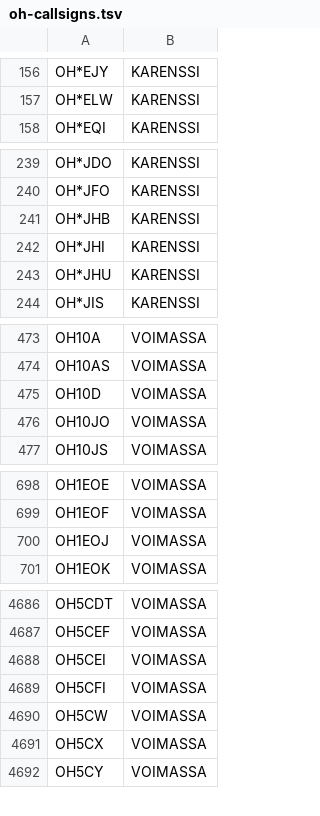
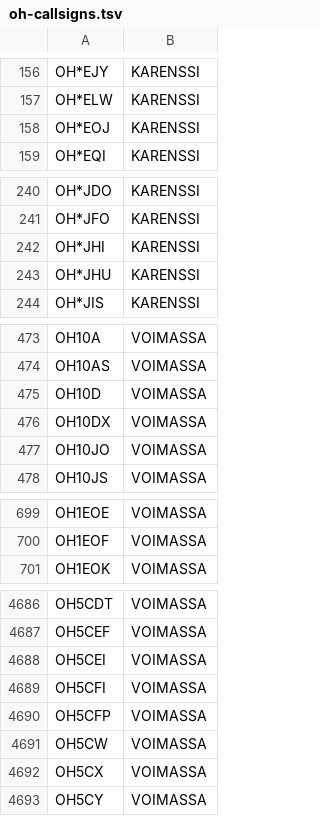
Before and after one commit to OH6AD/koolit, a TSV file: oh-callsigns.tsv, drawn as a sheet; only a part is shown, gaps mark what is left out.

Commit message:
Update call signs

```diff
--- a/oh-callsigns.tsv
+++ b/oh-callsigns.tsv
@@ -157,2 +157,3 @@ OH*EJY	KARENSSI
 OH*ELW	KARENSSI	
+OH*EOJ	KARENSSI	
 OH*EQI	KARENSSI	
@@ -240,3 +241,2 @@ OH*JDO	KARENSSI
 OH*JFO	KARENSSI	
-OH*JHB	KARENSSI	
 OH*JHI	KARENSSI	
@@ -475,2 +475,3 @@ OH10AS	VOIMASSA
 OH10D	VOIMASSA	
+OH10DX	VOIMASSA	
 OH10JO	VOIMASSA	
@@ -699,3 +700,2 @@ OH1EOE	VOIMASSA
 OH1EOF	VOIMASSA	
-OH1EOJ	VOIMASSA	
 OH1EOK	VOIMASSA	
@@ -4689,2 +4689,3 @@ OH5CEI	VOIMASSA
 OH5CFI	VOIMASSA	
+OH5CFP	VOIMASSA	
 OH5CW	VOIMASSA	
```
